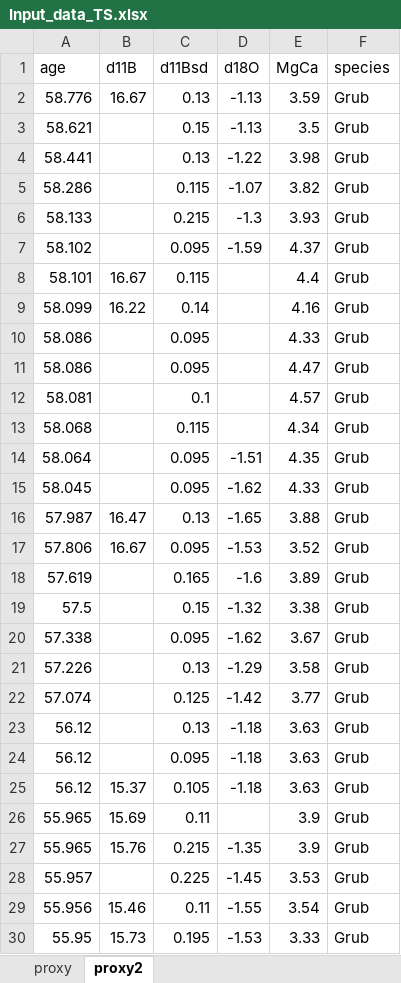
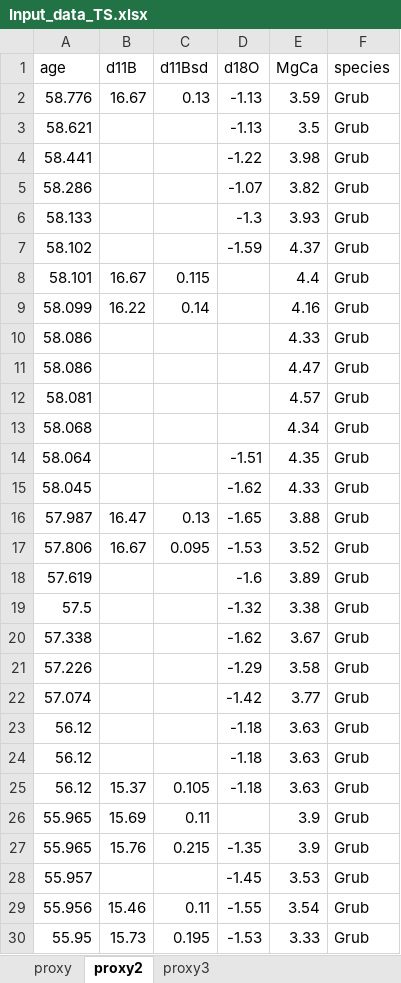
Before and after one commit to SPATIAL-Lab/boron, an Excel workbook: data/Input_data_TS.xlsx, sheet proxy2, drawn as a sheet; only a part is shown; values as stored, in another font and other column widths than the file's, no borders; the diff covers the shown part only; the diff names each change by its address in the sheet, - before the commit and + after, or states it on an @@ line.

```diff
--- a/data/Input_data_TS.xlsx (sheet proxy2)
+++ b/data/Input_data_TS.xlsx (sheet proxy2)
+sheet tab: proxy3
-C3 (d11Bsd): 0.15
+C3 (d11Bsd): (empty)
-C4 (d11Bsd): 0.13
+C4 (d11Bsd): (empty)
-C5 (d11Bsd): 0.115
+C5 (d11Bsd): (empty)
-C6 (d11Bsd): 0.215
+C6 (d11Bsd): (empty)
-C7 (d11Bsd): 0.095
+C7 (d11Bsd): (empty)
-C10:C11 (d11Bsd): 0.095
+C10:C11 (d11Bsd): (empty)
-C12 (d11Bsd): 0.1
+C12 (d11Bsd): (empty)
-C13 (d11Bsd): 0.115
+C13 (d11Bsd): (empty)
-C14:C15 (d11Bsd): 0.095
+C14:C15 (d11Bsd): (empty)
-C18 (d11Bsd): 0.165
+C18 (d11Bsd): (empty)
-C19 (d11Bsd): 0.15
+C19 (d11Bsd): (empty)
-C20 (d11Bsd): 0.095
+C20 (d11Bsd): (empty)
-C21 (d11Bsd): 0.13
+C21 (d11Bsd): (empty)
-C22 (d11Bsd): 0.125
+C22 (d11Bsd): (empty)
-C23 (d11Bsd): 0.13
+C23 (d11Bsd): (empty)
-C24 (d11Bsd): 0.095
+C24 (d11Bsd): (empty)
-C28 (d11Bsd): 0.225
+C28 (d11Bsd): (empty)
```
Also changed, not shown: 11 edited cells elsewhere in this sheet, 2 other files.
